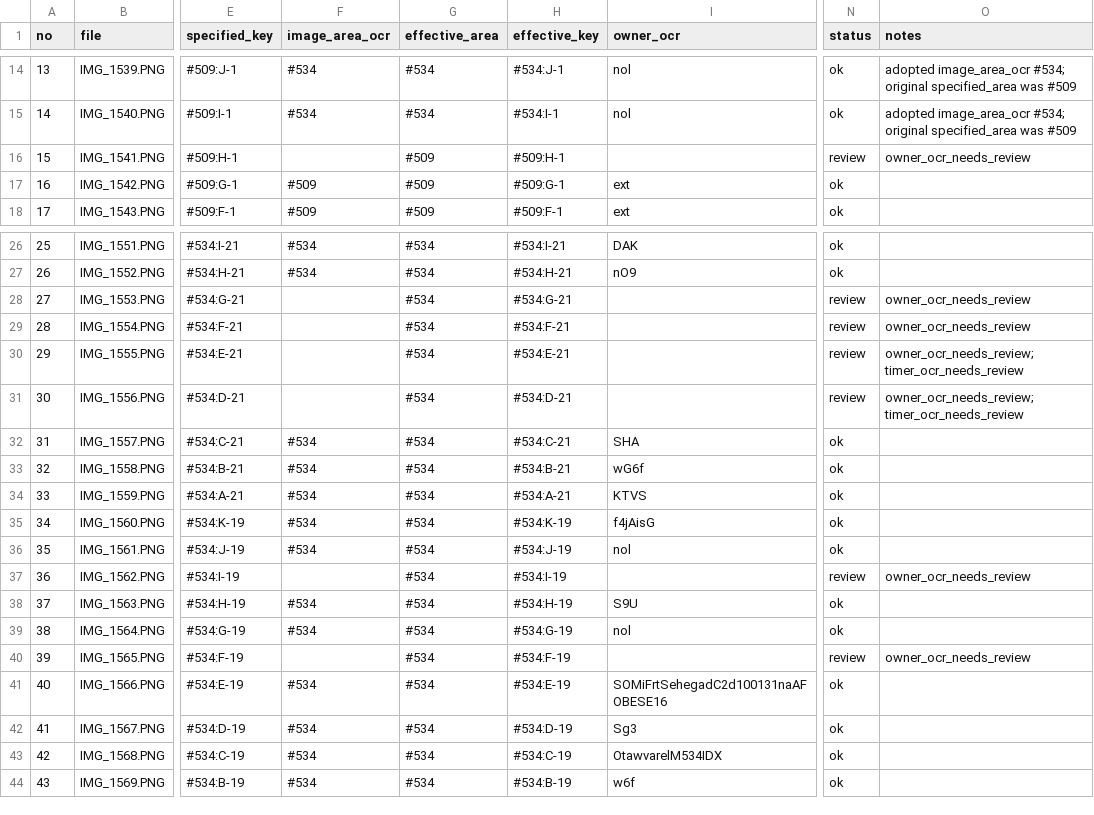
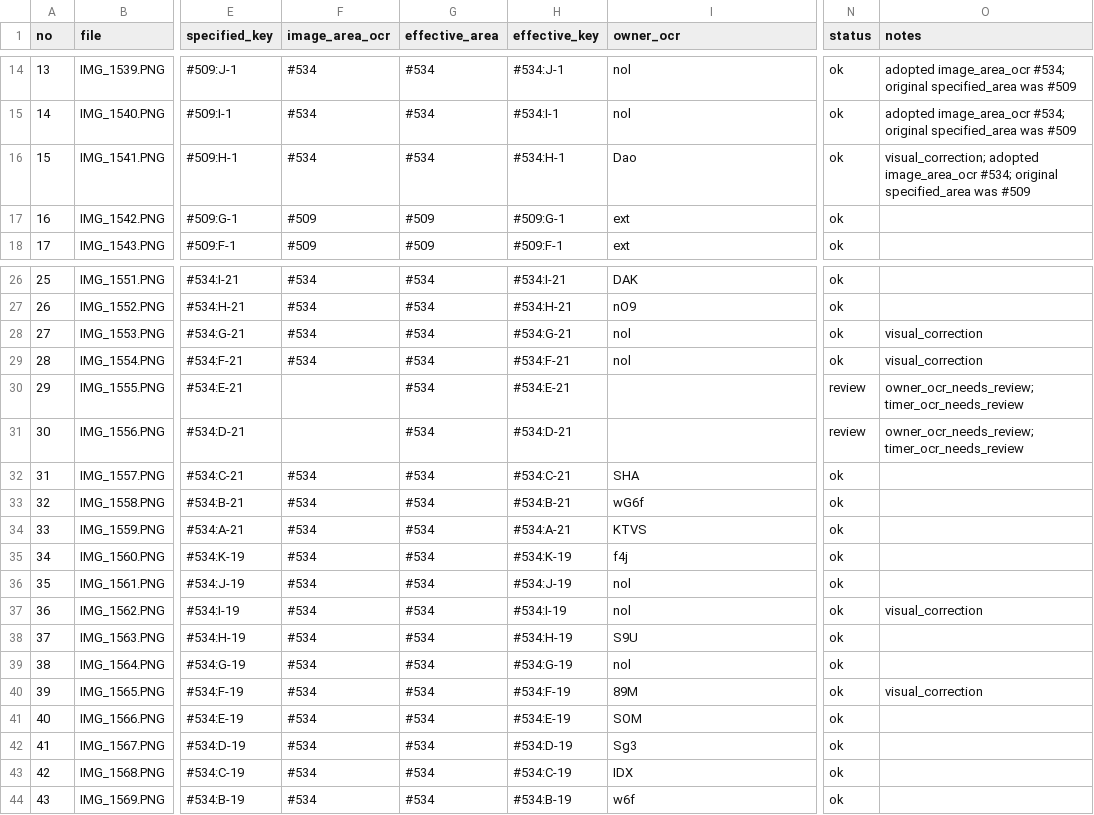
Before and after one commit to naphthaPhD/lastwar-s6-strategy, a CSV file: data/2026-06-01_fishery_vertical_screenshot_import.csv, drawn as a sheet; only a part is shown, gaps mark what is left out; the diff names each change by its address in the sheet, - before the commit and + after, or states it on an @@ line.

Commit message:
Apply newer vertical fishery screenshots

```diff
--- a/data/2026-06-01_fishery_vertical_screenshot_import.csv
+++ b/data/2026-06-01_fishery_vertical_screenshot_import.csv
-F16 (image_area_ocr): (empty)
+F16 (image_area_ocr): #534
-G16 (effective_area): #509
+G16 (effective_area): #534
-H16 (effective_key): #509:H-1
+H16 (effective_key): #534:H-1
-I16 (owner_ocr): (empty)
+I16 (owner_ocr): Dao
-N16 (status): review
+N16 (status): ok
-O16 (notes): owner_ocr_needs_review
+O16 (notes): visual_correction; adopted image_area_ocr #534; original specified_area was #509
-F28:F29 (image_area_ocr): (empty)
+F28:F29 (image_area_ocr): #534
-I28:I29 (owner_ocr): (empty)
+I28:I29 (owner_ocr): nol
-N28:N29 (status): review
+N28:N29 (status): ok
-O28:O29 (notes): owner_ocr_needs_review
+O28:O29 (notes): visual_correction
-I35 (owner_ocr): f4jAisG
+I35 (owner_ocr): f4j
-F37 (image_area_ocr): (empty)
+F37 (image_area_ocr): #534
-I37 (owner_ocr): (empty)
+I37 (owner_ocr): nol
-N37 (status): review
+N37 (status): ok
-O37 (notes): owner_ocr_needs_review
+O37 (notes): visual_correction
-F40 (image_area_ocr): (empty)
+F40 (image_area_ocr): #534
-I40 (owner_ocr): (empty)
+I40 (owner_ocr): 89M
-N40 (status): review
+N40 (status): ok
-O40 (notes): owner_ocr_needs_review
+O40 (notes): visual_correction
-I41 (owner_ocr): SOMiFrtSehegadC2d100131naAFOBESE16
+I41 (owner_ocr): SOM
-I43 (owner_ocr): OtawvarelM534IDX
+I43 (owner_ocr): IDX
```
Also changed, not shown: 1 other file.
